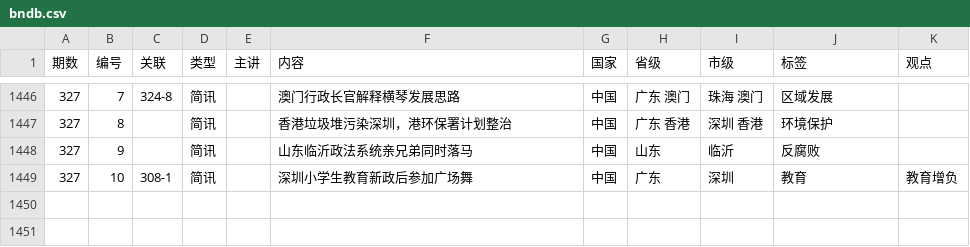
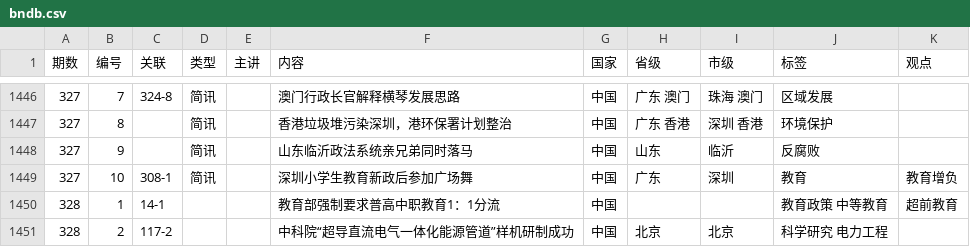
Before and after one commit to bedtimenewsdb/bndb, a CSV file: data/bndb.csv, drawn as a sheet; only a part is shown, gaps mark what is left out; the diff names each change by its address in the sheet, - before the commit and + after, or states it on an @@ line.

Commit message:
Update bndb.csv

```diff
--- a/data/bndb.csv
+++ b/data/bndb.csv
+row 1450: 328 | 1 | 14-1 |  |  | 教育部强制要求普高中职教育1：1分流 | 中国 |  |  | 教育政策 中等教育 | 超前教育
+row 1451: 328 | 2 | 117-2 |  |  | 中科院“超导直流电气一体化能源管道”样机研制成功 | 中国 | 北京 | 北京 | 科学研究 电力工程
```
